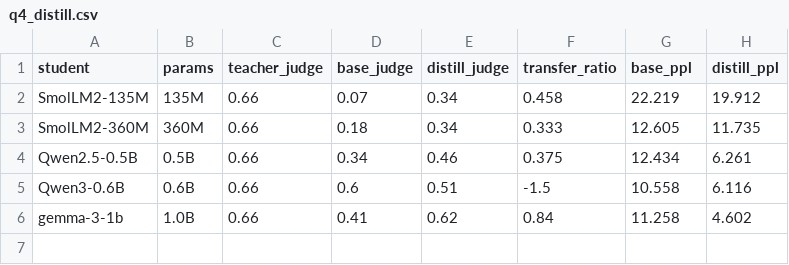
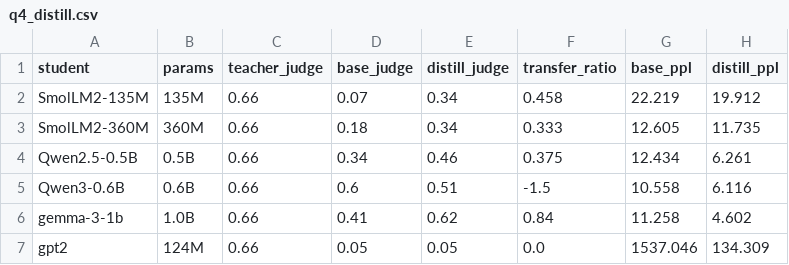
Before and after one commit to matheuskaiky/llm-finetuning, a CSV file: results/q4_distill.csv, drawn as a sheet; the diff names each change by its address in the sheet, - before the commit and + after, or states it on an @@ line.

Commit message:
feat(gpt2): Q2/Q3/Q4 eval results for the GPT-2 family
- Q2 SFT (q2_sft): 124M/355M/774M base-noft, SFT-base, SFT-from-Q1.
  Weak PT instruction follower (judge <=0.5); SFT cuts response ppl a lot
  (large 89->38); Q1-start neutral-to-slight over base
- Q3 LoRA (q3_lora): six merged checkpoints; comparable to full SFT, both
  low; Q1-start helps medium (0.333 vs 0.093)
- Q4 student (q4_distill): distillation drops response ppl 91%
  (1537->134) but judge stays 0.05, transfer ratio 0 - learns surface
  form, not the task (contrast gemma 0.84)
- sbatch for the Q3/Q4/Q5 GPT-2 evals

Refs #5

```diff
--- a/results/q4_distill.csv
+++ b/results/q4_distill.csv
+row 7: gpt2 | 124M | 0.66 | 0.05 | 0.05 | 0.0 | 1537.046 | 134.309
```
Also changed, not shown: results/q2_sft.csv, results/q3_lora.csv, 10 other files.
